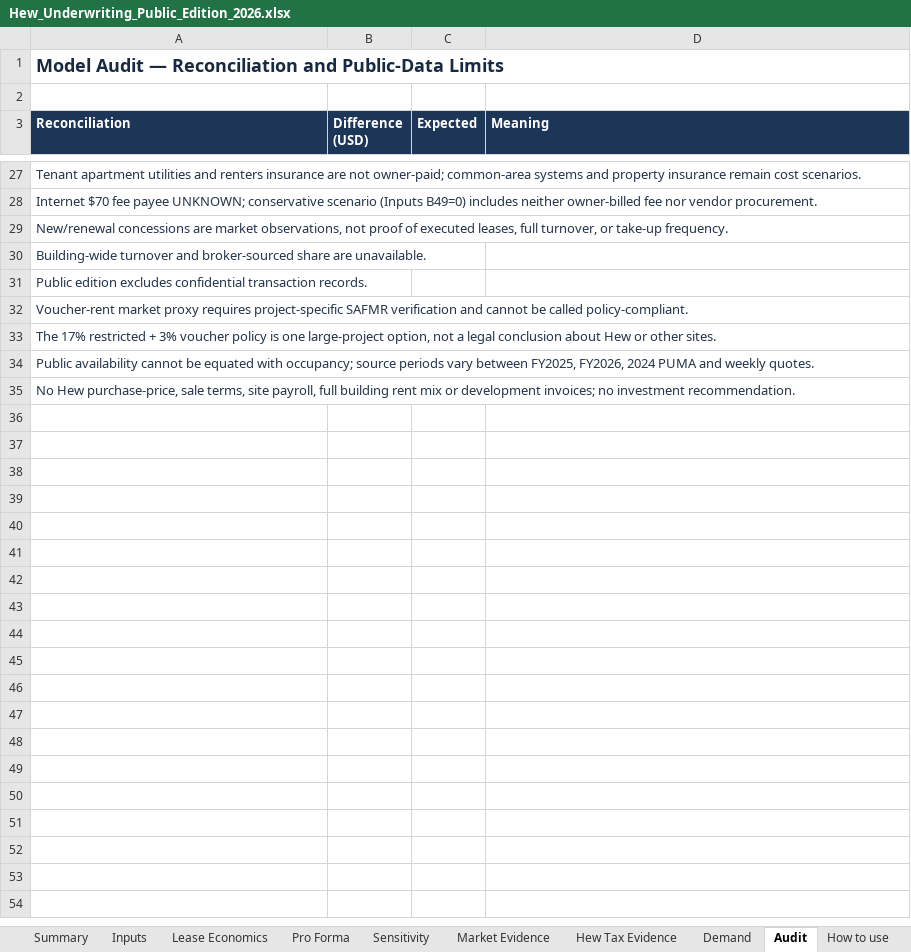
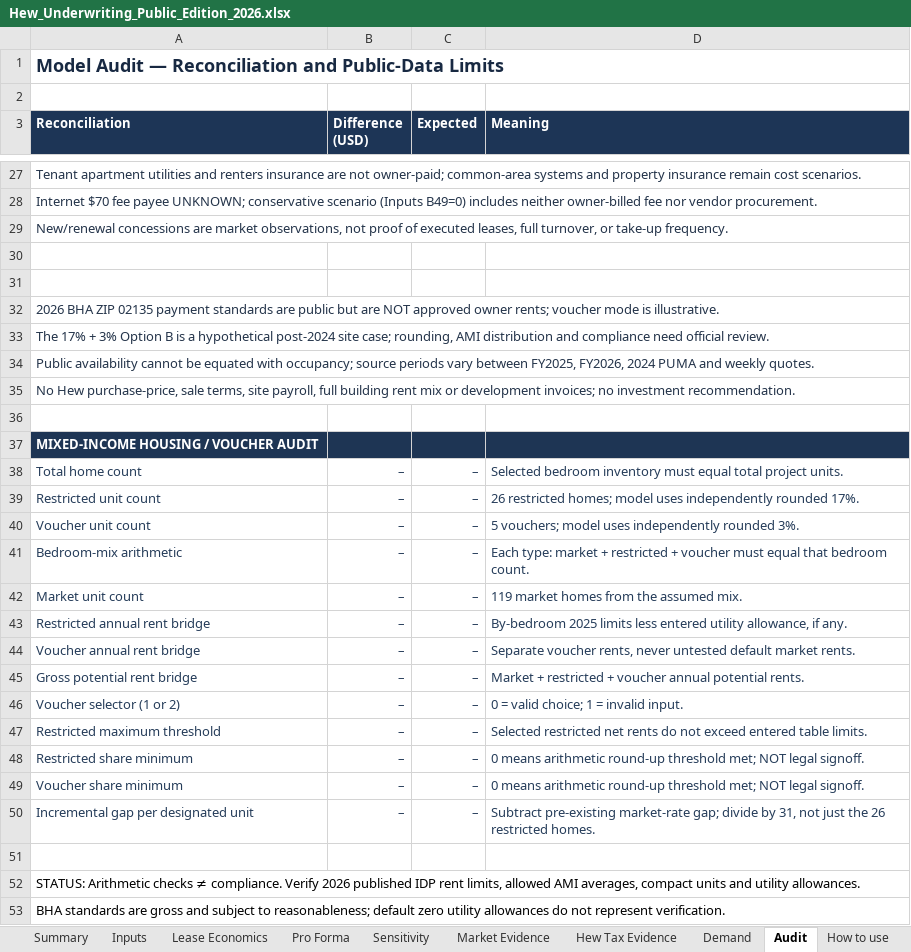
Before and after one commit to cyanninggg/real-estate-research, an Excel workbook: data/Hew_Underwriting_Public_Edition_2026.xlsx, sheet Audit, drawn as a sheet; only a part is shown, gaps mark what is left out; values as stored, in another font and other column widths than the file's, no borders; the diff names each change by its address in the sheet, - before the commit and + after, or states it on an @@ line.

Commit message:
Replace public workbook with verified final 11-sheet edition

```diff
--- a/data/Hew_Underwriting_Public_Edition_2026.xlsx (sheet Audit)
+++ b/data/Hew_Underwriting_Public_Edition_2026.xlsx (sheet Audit)
-A30 (Reconciliation): Building-wide turnover and broker-sourced share are unavailable.
+A30 (Reconciliation): (empty)
-A31 (Reconciliation): Public edition excludes confidential transaction records.
+A31 (Reconciliation): (empty)
-A32 (Reconciliation): Voucher-rent market proxy requires project-specific SAFMR verification and cannot be called policy-compliant.
+A32 (Reconciliation): 2026 BHA ZIP 02135 payment standards are public but are NOT approved owner rents; voucher mode is illustrative.
-A33 (Reconciliation): The 17% restricted + 3% voucher policy is one large-project option, not a legal conclusion about Hew or other sites.
+A33 (Reconciliation): The 17% + 3% Option B is a hypothetical post-2024 site case; rounding, AMI distribution and compliance need official review.
+row 36: (empty)
+row 37: MIXED-INCOME HOUSING / VOUCHER AUDIT
+row 38: Total home count | – | – | Selected bedroom inventory must equal total project units.
+row 39: Restricted unit count | – | – | 26 restricted homes; model uses independently rounded 17%.
+row 40: Voucher unit count | – | – | 5 vouchers; model uses independently rounded 3%.
+row 41: Bedroom-mix arithmetic | – | – | Each type: market + restricted + voucher must equal that bedroom count.
+row 42: Market unit count | – | – | 119 market homes from the assumed mix.
+row 43: Restricted annual rent bridge | – | – | By-bedroom 2025 limits less entered utility allowance, if any.
+row 44: Voucher annual rent bridge | – | – | Separate voucher rents, never untested default market rents.
+row 45: Gross potential rent bridge | – | – | Market + restricted + voucher annual potential rents.
+row 46: Voucher selector (1 or 2) | – | – | 0 = valid choice; 1 = invalid input.
+row 47: Restricted maximum threshold | – | – | Selected restricted net rents do not exceed entered table limits.
+row 48: Restricted share minimum | – | – | 0 means arithmetic round-up threshold met; NOT legal signoff.
+row 49: Voucher share minimum | – | – | 0 means arithmetic round-up threshold met; NOT legal signoff.
+row 50: Incremental gap per designated unit | – | – | Subtract pre-existing market-rate gap; divide by 31, not just the 26 restricted homes.
+row 51: (empty)
+row 52: STATUS: Arithmetic checks ≠ compliance. Verify 2026 published IDP rent limits, allowed AMI averages, compact units and utility allowances.
+row 53: BHA standards are gross and subject to reasonableness; default zero utility allowances do not represent verification.
```
Also changed, not shown: sheet Lease Economics, sheet Pro Forma, sheet Summary, sheet How to use, sheet Market Evidence, sheet Inputs, 1 more sheet, other sheet tabs, formulas that keep their value.
